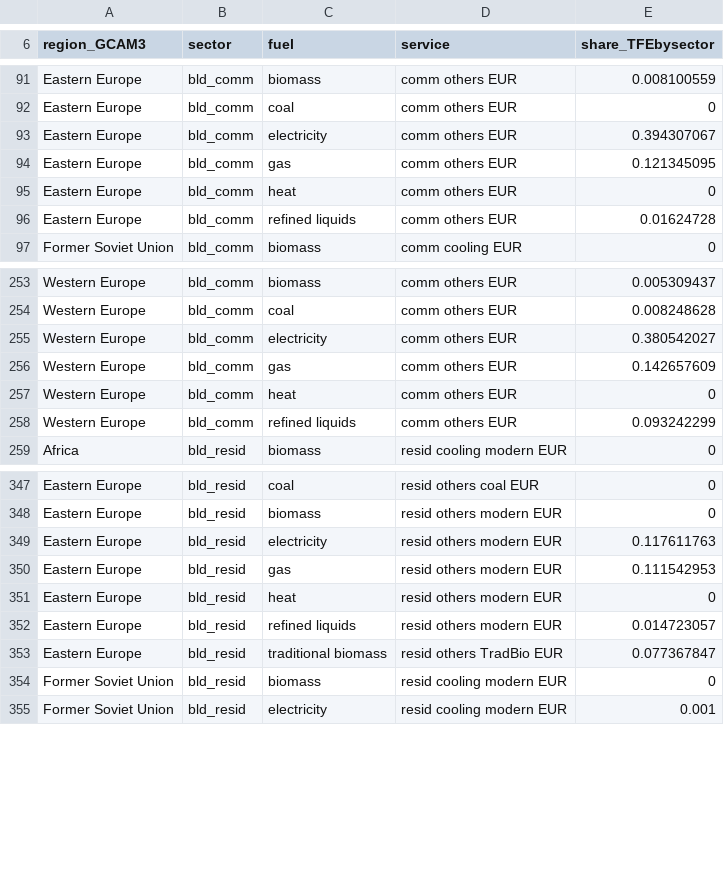
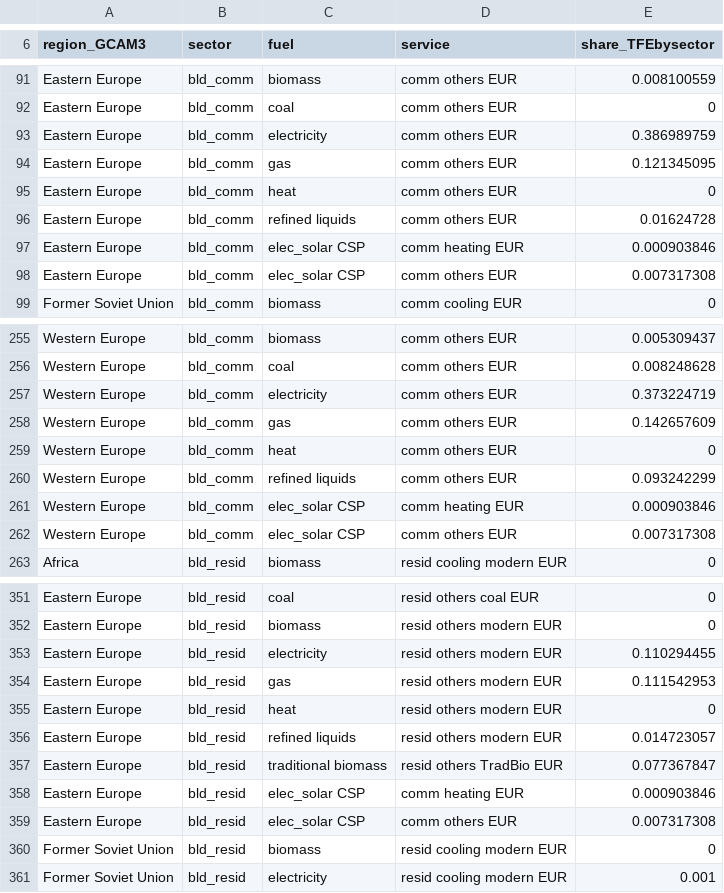
Before and after one commit to bc3LC-GCAMEurope/gcam-core, a CSV file: input/gcamdata/inst/extdata/gcam-europe/A44.share_serv_fuel_EUR.csv, drawn as a sheet; only a part is shown, gaps mark what is left out; the diff covers the shown part only.

Commit message:
Update A44.share_serv_fuel_EUR.csv
added values for elec_solar CSP in western and eastern europe, subtracting shares from electricity

```diff
--- a/input/gcamdata/inst/extdata/gcam-europe/A44.share_serv_fuel_EUR.csv
+++ b/input/gcamdata/inst/extdata/gcam-europe/A44.share_serv_fuel_EUR.csv
@@ -92,3 +92,3 @@ Eastern Europe,bld_comm,biomass,comm others EUR,0.008100559
 Eastern Europe,bld_comm,coal,comm others EUR,0
-Eastern Europe,bld_comm,electricity,comm others EUR,0.394307067
+Eastern Europe,bld_comm,electricity,comm others EUR,0.386989759
 Eastern Europe,bld_comm,gas,comm others EUR,0.121345095
@@ -96,2 +96,4 @@ Eastern Europe,bld_comm,heat,comm others EUR,0
 Eastern Europe,bld_comm,refined liquids,comm others EUR,0.01624728
+Eastern Europe,bld_comm,elec_solar CSP,comm heating EUR,0.000903846
+Eastern Europe,bld_comm,elec_solar CSP,comm others EUR,0.007317308
 Former Soviet Union,bld_comm,biomass,comm cooling EUR,0
@@ -254,3 +256,3 @@ Western Europe,bld_comm,biomass,comm others EUR,0.005309437
 Western Europe,bld_comm,coal,comm others EUR,0.008248628
-Western Europe,bld_comm,electricity,comm others EUR,0.380542027
+Western Europe,bld_comm,electricity,comm others EUR,0.373224719
 Western Europe,bld_comm,gas,comm others EUR,0.142657609
@@ -258,2 +260,4 @@ Western Europe,bld_comm,heat,comm others EUR,0
 Western Europe,bld_comm,refined liquids,comm others EUR,0.093242299
+Western Europe,bld_comm,elec_solar CSP,comm heating EUR,0.000903846
+Western Europe,bld_comm,elec_solar CSP,comm others EUR,0.007317308
 Africa,bld_resid,biomass,resid cooling modern EUR,0
@@ -348,3 +352,3 @@ Eastern Europe,bld_resid,coal,resid others coal EUR,0
 Eastern Europe,bld_resid,biomass,resid others modern EUR,0
-Eastern Europe,bld_resid,electricity,resid others modern EUR,0.117611763
+Eastern Europe,bld_resid,electricity,resid others modern EUR,0.110294455
 Eastern Europe,bld_resid,gas,resid others modern EUR,0.111542953
@@ -353,2 +357,4 @@ Eastern Europe,bld_resid,refined liquids,resid others modern EUR,0.014723057
 Eastern Europe,bld_resid,traditional biomass,resid others TradBio EUR,0.077367847
+Eastern Europe,bld_resid,elec_solar CSP,comm heating EUR,0.000903846
+Eastern Europe,bld_resid,elec_solar CSP,comm others EUR,0.007317308
 Former Soviet Union,bld_resid,biomass,resid cooling modern EUR,0
```
Also changed, not shown: 2 added rows and 5 edited cells elsewhere in this file.
